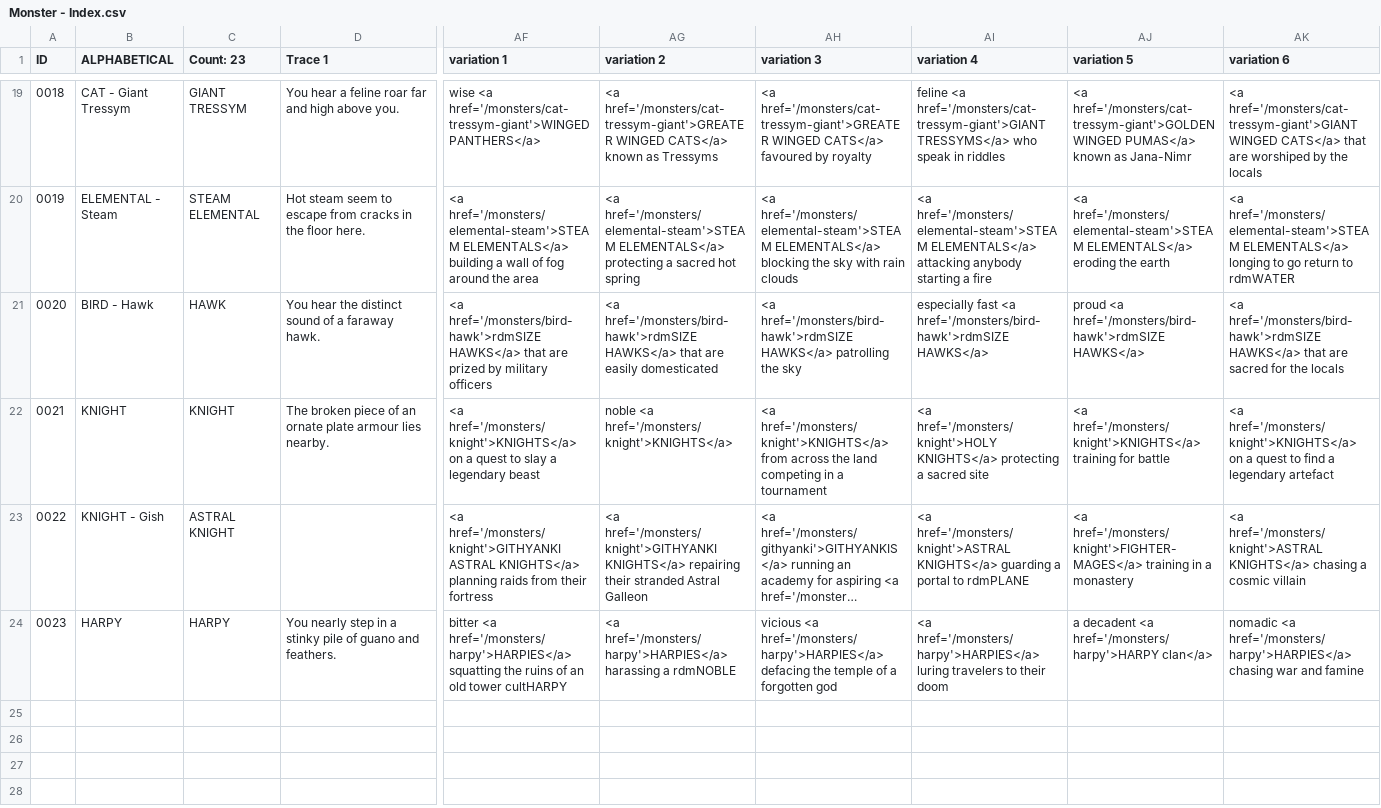
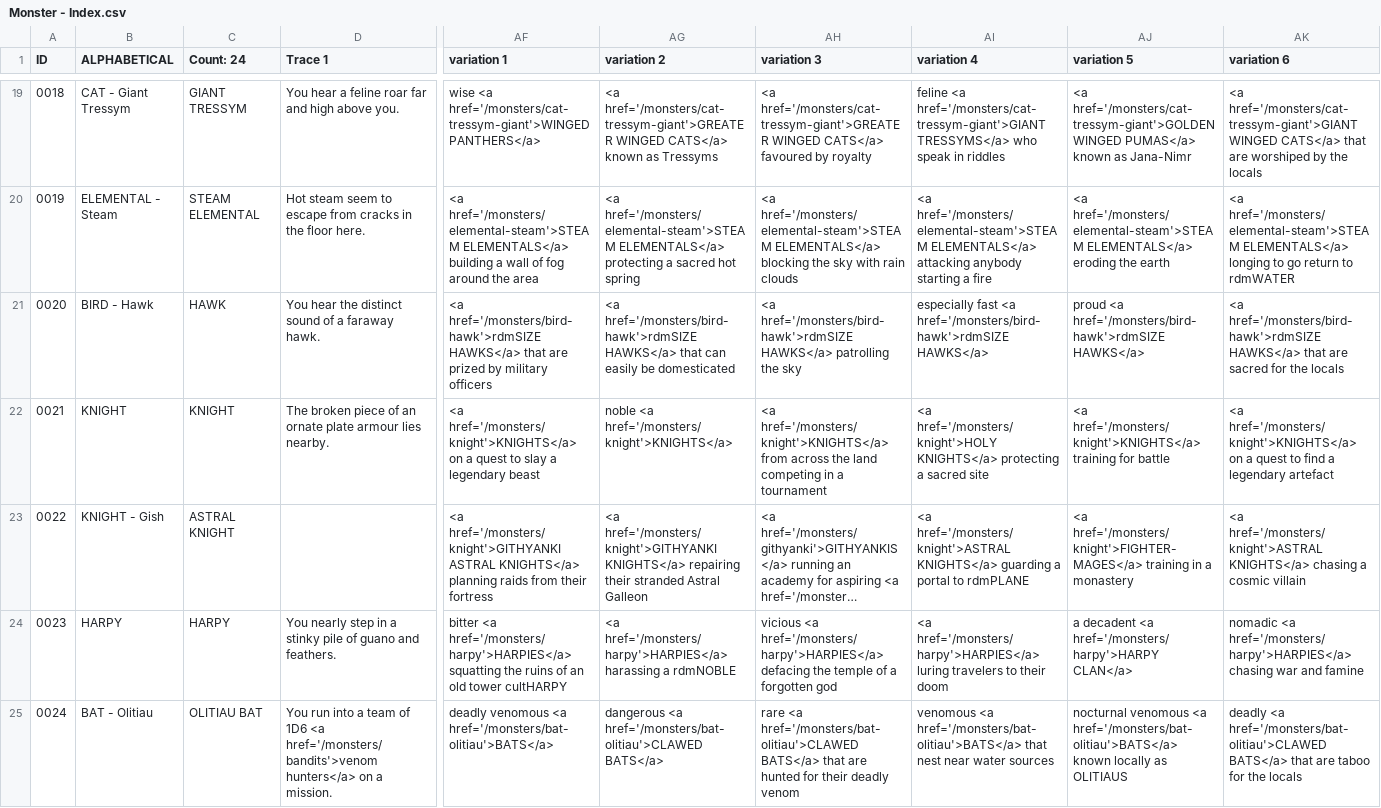
Before and after one commit to SaltyGoo/saltygoo.github.io, a CSV file: CSV/Monster - Index.csv, drawn as a sheet; only a part is shown, gaps mark what is left out; long unchanged cells end in …; rows hold the shown columns only; the diff names each change by its address in the sheet, - before the commit and + after, or states it on an @@ line.

Commit message:
olitiau

```diff
--- a/CSV/Monster - Index.csv
+++ b/CSV/Monster - Index.csv
-C1: Count: 23
+C1: Count: 24
-AG21 (variation 2): …HAWKS</a> that are easily domesticated
+AG21 (variation 2): …HAWKS</a> that can easily be domesticated
-AJ24 (variation 5): …<a href='/monsters/harpy'>HARPY clan</a>
+AJ24 (variation 5): …<a href='/monsters/harpy'>HARPY CLAN</a>
+row 25: 0024 | BAT - Olitiau | OLITIAU BAT | You run into a team of 1D6 <a href='/monsters/bandits'>venom hunters</a> on a mission. | deadly venomous <a href='/monsters/bat-olitiau'>BATS</a> | dangerous <a href='/monsters/bat-olitiau'>CLAWED BATS</a> | rare <a href='/monsters/bat-olitiau'>CLAWED BATS</a> that are hunted for their deadly venom | venomous <a href='/monsters/bat-olitiau'>BATS</a> that nest near water sources | nocturnal venomous <a href='/monsters/bat-olitiau'>BATS</a> known locally as OLITIAUS | deadly <a href='/monsters/bat-olitiau'>CLAWED BATS</a> that are taboo for the locals
```
Also changed, not shown: CSV/Monster - 02_Desert.csv, CSV/Monster - 03_Forest.csv, 3 other files.
